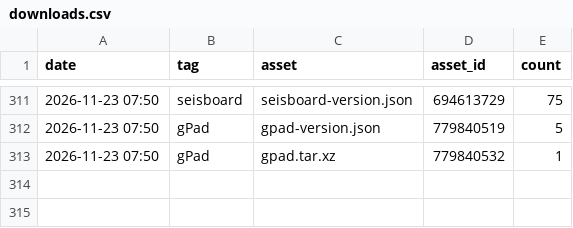
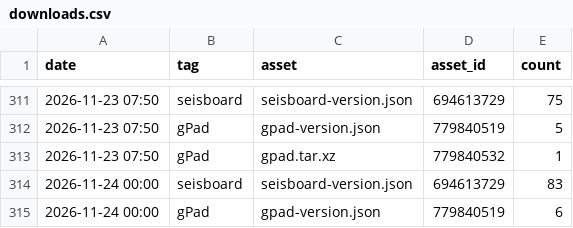
Before and after one commit to daniscoder/daniscoder.github.io, a CSV file: stats/downloads.csv, drawn as a sheet; only a part is shown, gaps mark what is left out; the diff names each change by its address in the sheet, - before the commit and + after, or states it on an @@ line.

```diff
--- a/stats/downloads.csv
+++ b/stats/downloads.csv
+row 314: 2026-11-24 00:00 | seisboard | seisboard-version.json | 694613729 | 83
+row 315: 2026-11-24 00:00 | gPad | gpad-version.json | 779840519 | 6
```
